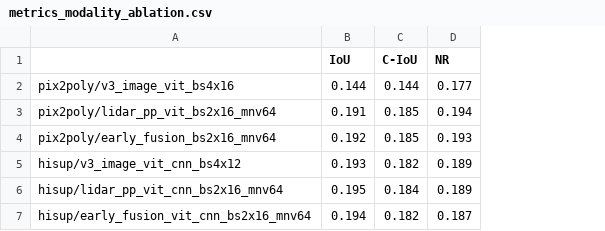
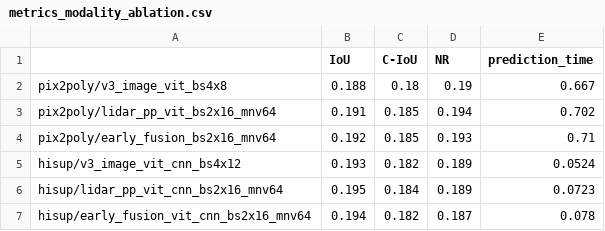
Before and after one commit to raphaelsulzer/PixelsPointsPolygons, a CSV file: results/metrics_modality_ablation.csv, drawn as a sheet; removed rows and columns are numbered as before the commit, all else as after; the diff names each change by its address in the sheet, - before the commit and + after, or states it on an @@ line.

```diff
--- a/results/metrics_modality_ablation.csv
+++ b/results/metrics_modality_ablation.csv
+column E (prediction_time), rows 3-7: 0.702 | 0.71 | 0.0524 | 0.0723 | 0.078
-row 2: pix2poly/v3_image_vit_bs4x16 | 0.144 | 0.144 | 0.177
+row 2: pix2poly/v3_image_vit_bs4x8 | 0.188 | 0.18 | 0.19 | 0.667
```
Also changed, not shown: 25 other files.
